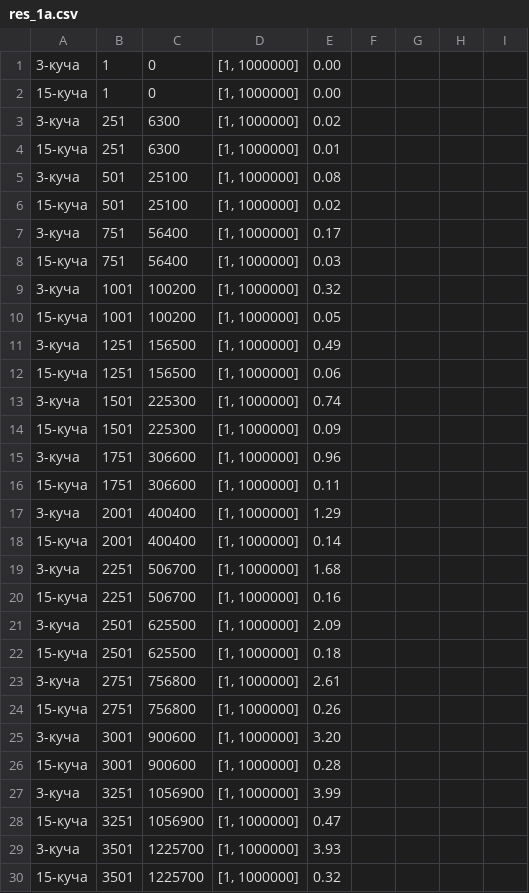
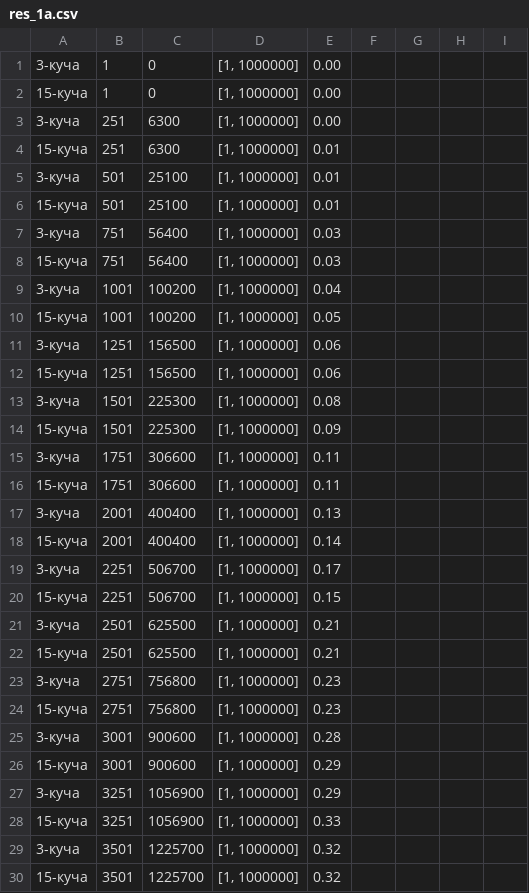
Before and after one commit to yourd8ne/AiAS, a CSV file: res_1a.csv, drawn as a sheet; only a part is shown; the diff covers the shown part only.

```diff
--- a/res_1a.csv
+++ b/res_1a.csv
@@ -2,29 +2,29 @@
 15-куча,1,0,"[1, 1000000]",0.00
-3-куча,251,6300,"[1, 1000000]",0.02
+3-куча,251,6300,"[1, 1000000]",0.00
 15-куча,251,6300,"[1, 1000000]",0.01
-3-куча,501,25100,"[1, 1000000]",0.08
-15-куча,501,25100,"[1, 1000000]",0.02
-3-куча,751,56400,"[1, 1000000]",0.17
+3-куча,501,25100,"[1, 1000000]",0.01
+15-куча,501,25100,"[1, 1000000]",0.01
+3-куча,751,56400,"[1, 1000000]",0.03
 15-куча,751,56400,"[1, 1000000]",0.03
-3-куча,1001,100200,"[1, 1000000]",0.32
+3-куча,1001,100200,"[1, 1000000]",0.04
 15-куча,1001,100200,"[1, 1000000]",0.05
-3-куча,1251,156500,"[1, 1000000]",0.49
+3-куча,1251,156500,"[1, 1000000]",0.06
 15-куча,1251,156500,"[1, 1000000]",0.06
-3-куча,1501,225300,"[1, 1000000]",0.74
+3-куча,1501,225300,"[1, 1000000]",0.08
 15-куча,1501,225300,"[1, 1000000]",0.09
-3-куча,1751,306600,"[1, 1000000]",0.96
+3-куча,1751,306600,"[1, 1000000]",0.11
 15-куча,1751,306600,"[1, 1000000]",0.11
-3-куча,2001,400400,"[1, 1000000]",1.29
+3-куча,2001,400400,"[1, 1000000]",0.13
 15-куча,2001,400400,"[1, 1000000]",0.14
-3-куча,2251,506700,"[1, 1000000]",1.68
-15-куча,2251,506700,"[1, 1000000]",0.16
-3-куча,2501,625500,"[1, 1000000]",2.09
-15-куча,2501,625500,"[1, 1000000]",0.18
-3-куча,2751,756800,"[1, 1000000]",2.61
-15-куча,2751,756800,"[1, 1000000]",0.26
-3-куча,3001,900600,"[1, 1000000]",3.20
-15-куча,3001,900600,"[1, 1000000]",0.28
-3-куча,3251,1056900,"[1, 1000000]",3.99
-15-куча,3251,1056900,"[1, 1000000]",0.47
-3-куча,3501,1225700,"[1, 1000000]",3.93
+3-куча,2251,506700,"[1, 1000000]",0.17
+15-куча,2251,506700,"[1, 1000000]",0.15
+3-куча,2501,625500,"[1, 1000000]",0.21
+15-куча,2501,625500,"[1, 1000000]",0.21
+3-куча,2751,756800,"[1, 1000000]",0.23
+15-куча,2751,756800,"[1, 1000000]",0.23
+3-куча,3001,900600,"[1, 1000000]",0.28
+15-куча,3001,900600,"[1, 1000000]",0.29
+3-куча,3251,1056900,"[1, 1000000]",0.29
+15-куча,3251,1056900,"[1, 1000000]",0.33
+3-куча,3501,1225700,"[1, 1000000]",0.32
 15-куча,3501,1225700,"[1, 1000000]",0.32
```
Also changed, not shown: 24 added rows and 24 edited cells elsewhere in this file, res_1b.csv, 7 other files.
